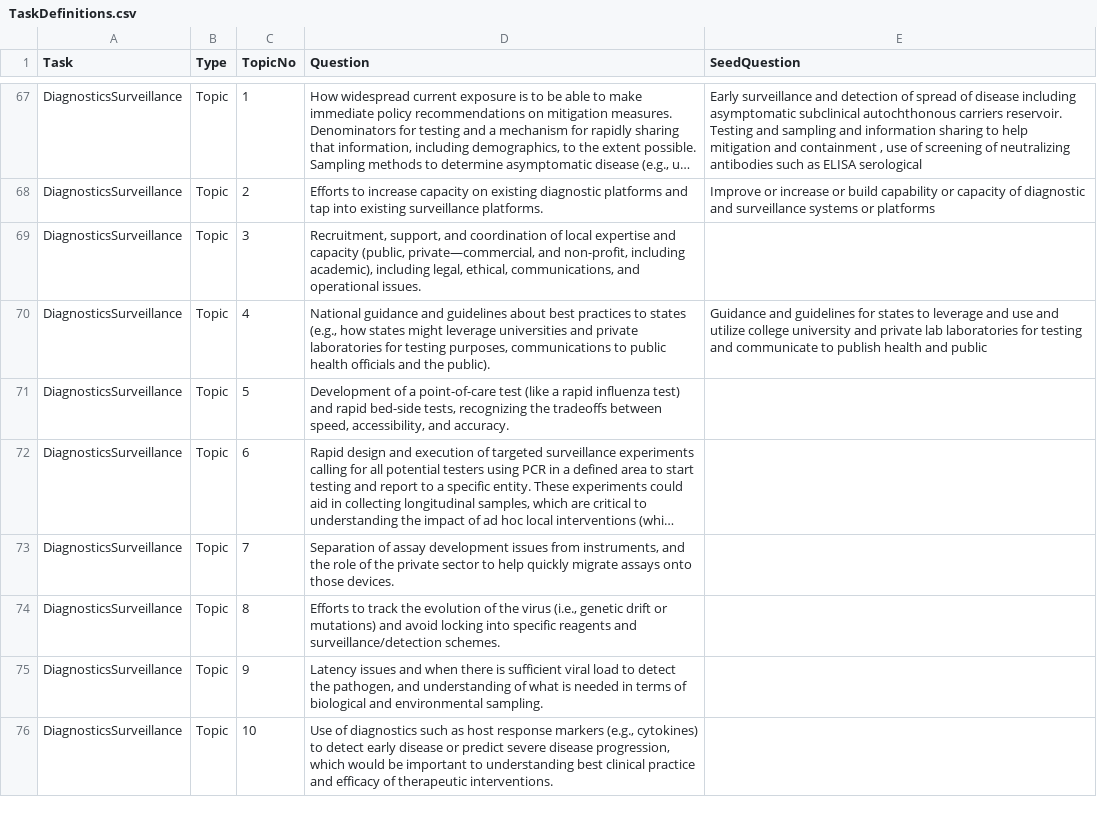
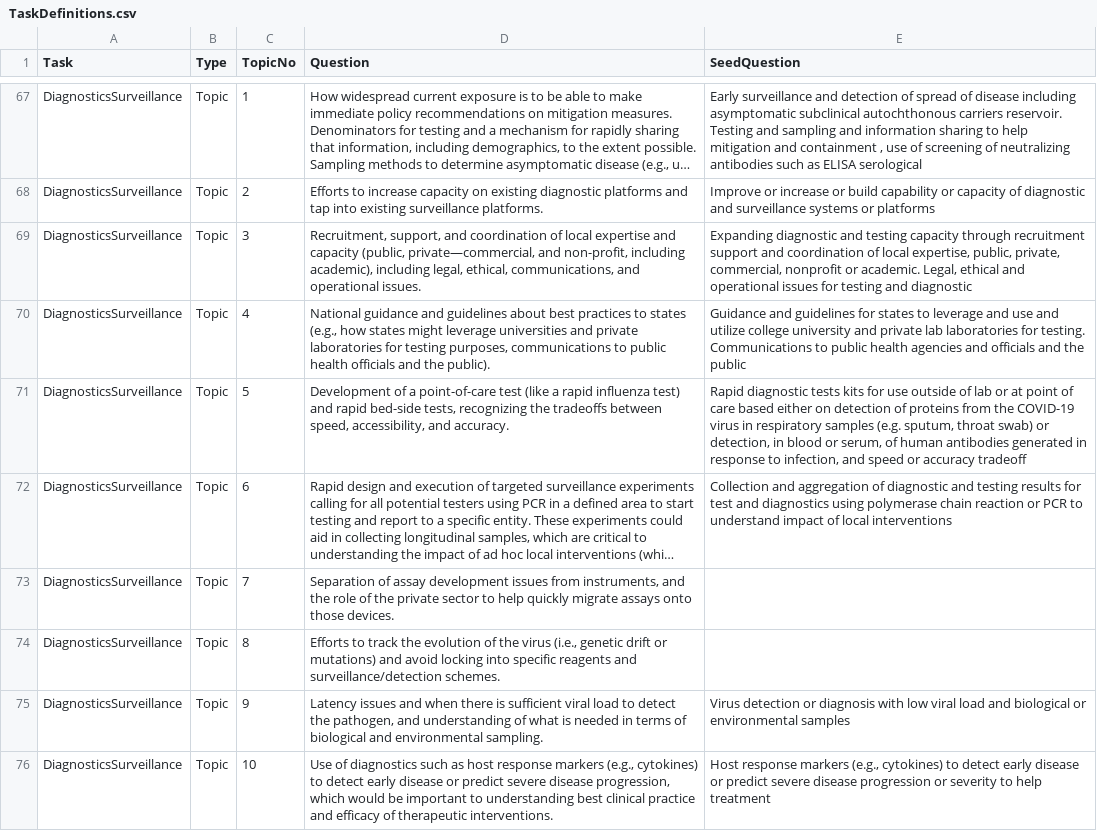
Before and after one commit to dgunning/cord19, a CSV file: cord/cordsupport/TaskDefinitions.csv, drawn as a sheet; only a part is shown, gaps mark what is left out; long unchanged cells end in …; the diff covers the shown part only; the diff names each change by its address in the sheet, - before the commit and + after, or states it on an @@ line.

Commit message:
Update TaskDefinitions for Diagnostics

```diff
--- a/cord/cordsupport/TaskDefinitions.csv
+++ b/cord/cordsupport/TaskDefinitions.csv
-E69 (SeedQuestion): (empty)
+E69 (SeedQuestion): Expanding diagnostic and testing capacity through recruitment support and coordination of local expertise, public, private, commercial, nonprofit or academic. Legal, ethical and operational issues for testing and diagnostic
-E70 (SeedQuestion): …laboratories for testing and communicate to publish health and public
+E70 (SeedQuestion): …laboratories for testing. Communications to public health agencies and officials and the public
-E71 (SeedQuestion): (empty)
+E71 (SeedQuestion): Rapid diagnostic tests kits for use outside of lab or at point of care based either on detection of proteins from the COVID-19 virus in respiratory samples (e.g. sputum, throat swab) or detection, in blood or serum, of human antibodies generated in response to infection, and speed or accuracy tradeoff
-E72 (SeedQuestion): (empty)
+E72 (SeedQuestion): Collection and aggregation of diagnostic and testing results for test and diagnostics using polymerase chain reaction or PCR to understand impact of local interventions
-E75 (SeedQuestion): (empty)
+E75 (SeedQuestion): Virus detection or diagnosis with low viral load and biological or environmental samples
-E76 (SeedQuestion): (empty)
+E76 (SeedQuestion): Host response markers (e.g., cytokines) to detect early disease or predict severe disease progression or severity to help treatment
```
Also changed, not shown: 7 edited cells elsewhere in this file, 3 other files.
